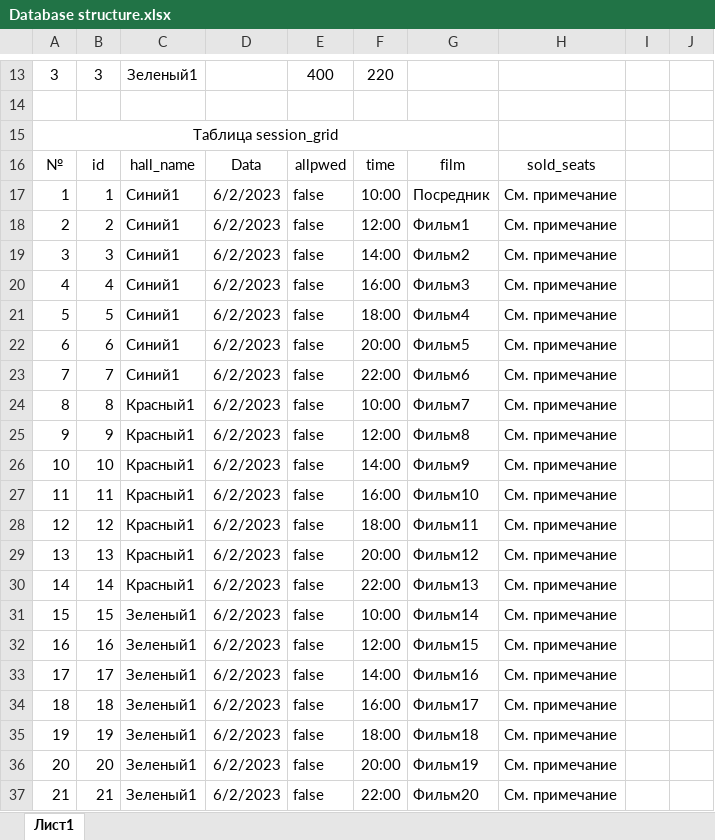
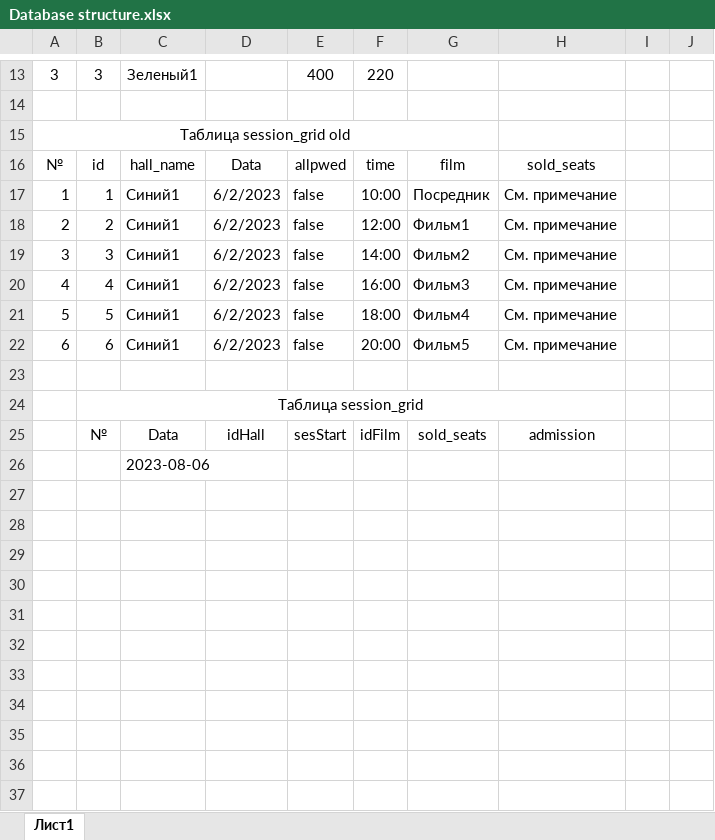
Before and after one commit to Gronik4/WebDevDiplomaV1, an Excel workbook: Database structure.xlsx, sheet Лист1, drawn as a sheet; only a part is shown, gaps mark what is left out; values as stored, in another font and other column widths than the file's, no borders; removed rows and columns are numbered as before the commit, all else as after; the diff names each change by its address in the sheet, - before the commit and + after, or states it on an @@ line.

Commit message:
Add collect data at session grid

```diff
--- a/Database structure.xlsx (sheet Лист1)
+++ b/Database structure.xlsx (sheet Лист1)
-A15: Таблица session_grid
+A15: Таблица session_grid old
-row 23: 7 | 7 | Синий1 | 6/2/2023 | false | 22:00 | Фильм6 | См. примечание
+row 23: (empty)
-row 24: 8 | 8 | Красный1 | 6/2/2023 | false | 10:00 | Фильм7 | См. примечание
-row 25: 9 | 9 | Красный1 | 6/2/2023 | false | 12:00 | Фильм8 | См. примечание
-row 26: 10 | 10 | Красный1 | 6/2/2023 | false | 14:00 | Фильм9 | См. примечание
-row 27: 11 | 11 | Красный1 | 6/2/2023 | false | 16:00 | Фильм10 | См. примечание
-row 28: 12 | 12 | Красный1 | 6/2/2023 | false | 18:00 | Фильм11 | См. примечание
-row 29: 13 | 13 | Красный1 | 6/2/2023 | false | 20:00 | Фильм12 | См. примечание
-row 30: 14 | 14 | Красный1 | 6/2/2023 | false | 22:00 | Фильм13 | См. примечание
-row 31: 15 | 15 | Зеленый1 | 6/2/2023 | false | 10:00 | Фильм14 | См. примечание
-row 32: 16 | 16 | Зеленый1 | 6/2/2023 | false | 12:00 | Фильм15 | См. примечание
-row 33: 17 | 17 | Зеленый1 | 6/2/2023 | false | 14:00 | Фильм16 | См. примечание
-row 34: 18 | 18 | Зеленый1 | 6/2/2023 | false | 16:00 | Фильм17 | См. примечание
-row 35: 19 | 19 | Зеленый1 | 6/2/2023 | false | 18:00 | Фильм18 | См. примечание
-row 36: 20 | 20 | Зеленый1 | 6/2/2023 | false | 20:00 | Фильм19 | См. примечание
-row 37: 21 | 21 | Зеленый1 | 6/2/2023 | false | 22:00 | Фильм20 | См. примечание
+row 24:  | Таблица session_grid
+row 25:  | № | Data | idHall | sesStart | idFilm | sold_seats | admission
+row 26:  |  | 2023-08-06
```
Also changed, not shown: 4 other files.
